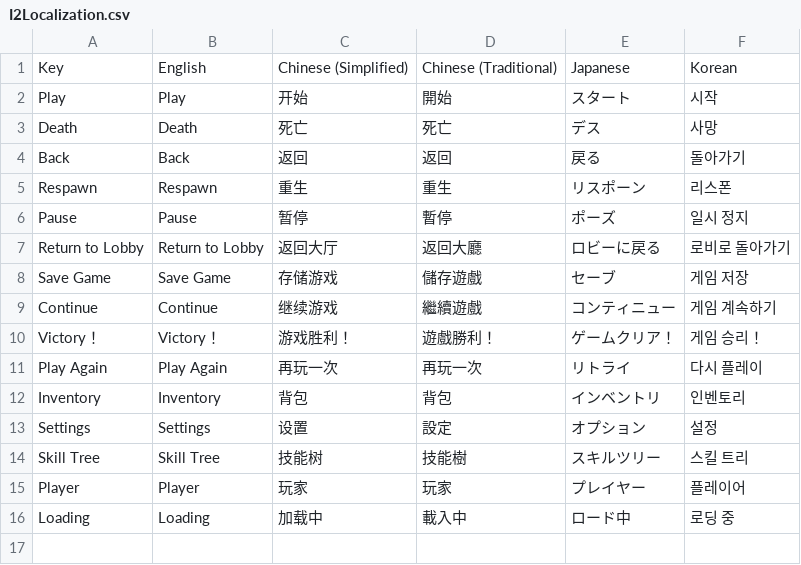
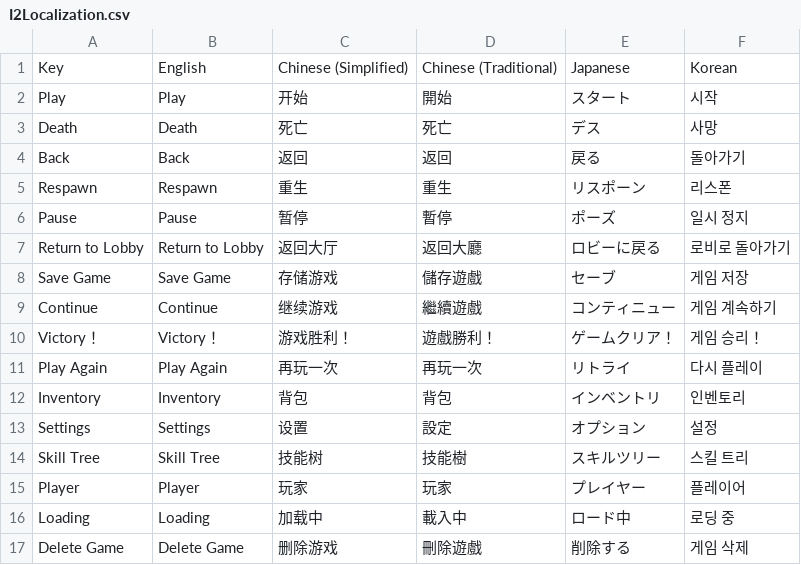
Before and after one commit to LiuZiHan19/RPGSouls, a CSV file: Assets/CSV/I2Localization.csv, drawn as a sheet.

```diff
--- a/Assets/CSV/I2Localization.csv
+++ b/Assets/CSV/I2Localization.csv
@@ -16 +16,2 @@ Player,Player,玩家,玩家,プレイヤー,플레이어
 Loading,Loading,加载中,載入中,ロード中,로딩 중
+Delete Game,Delete Game,删除游戏,刪除遊戲,削除する,게임 삭제
```
Also changed, not shown: 42 other files.
